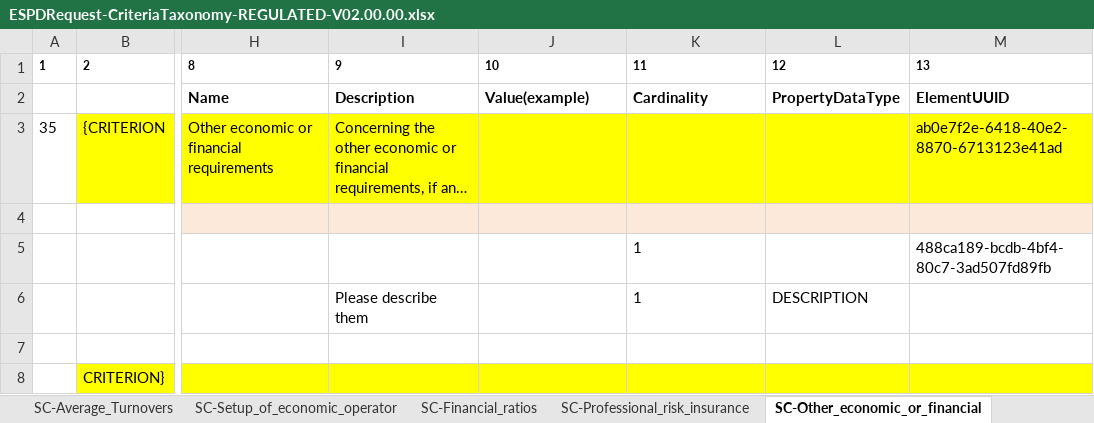
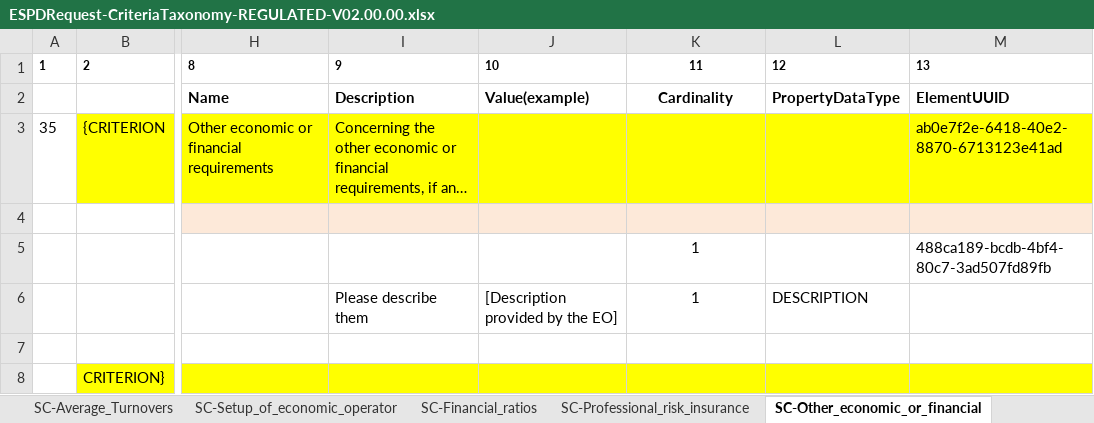
Before and after one commit to OP-TED/ESPD-EDM, an Excel workbook: docs/src/main/asciidoc/dist/cl/xlsx/ESPDRequest-CriteriaTaxonomy-REGULATED-V02.00.00.xlsx, sheet SC-Other_economic_or_financial, drawn as a sheet; only a part is shown, gaps mark what is left out; long unchanged cells end in …; values as stored, in another font and other column widths than the file's, no borders; the diff names each change by its address in the sheet, - before the commit and + after, or states it on an @@ line.

```diff
--- a/docs/src/main/asciidoc/dist/cl/xlsx/ESPDRequest-CriteriaTaxonomy-REGULATED-V02.00.00.xlsx (sheet SC-Other_economic_or_financial)
+++ b/docs/src/main/asciidoc/dist/cl/xlsx/ESPDRequest-CriteriaTaxonomy-REGULATED-V02.00.00.xlsx (sheet SC-Other_economic_or_financial)
-K1:K2 alignment: left
+K1:K2 alignment: center
-K5:K6 alignment: left
+K5:K6 alignment: center
-J6: (empty)
+J6: [Description provided by the EO]
```
Also changed, not shown: docs/src/main/asciidoc/dist/cl/xlsx/ESPD-CodeLists-V02.00.00.xlsx, docs/src/main/asciidoc/dist/cl/xlsx/ESPDRequest-CriteriaTaxonomy-SELFCONTAINED-V02.00.00.xlsx, 47 other files.
